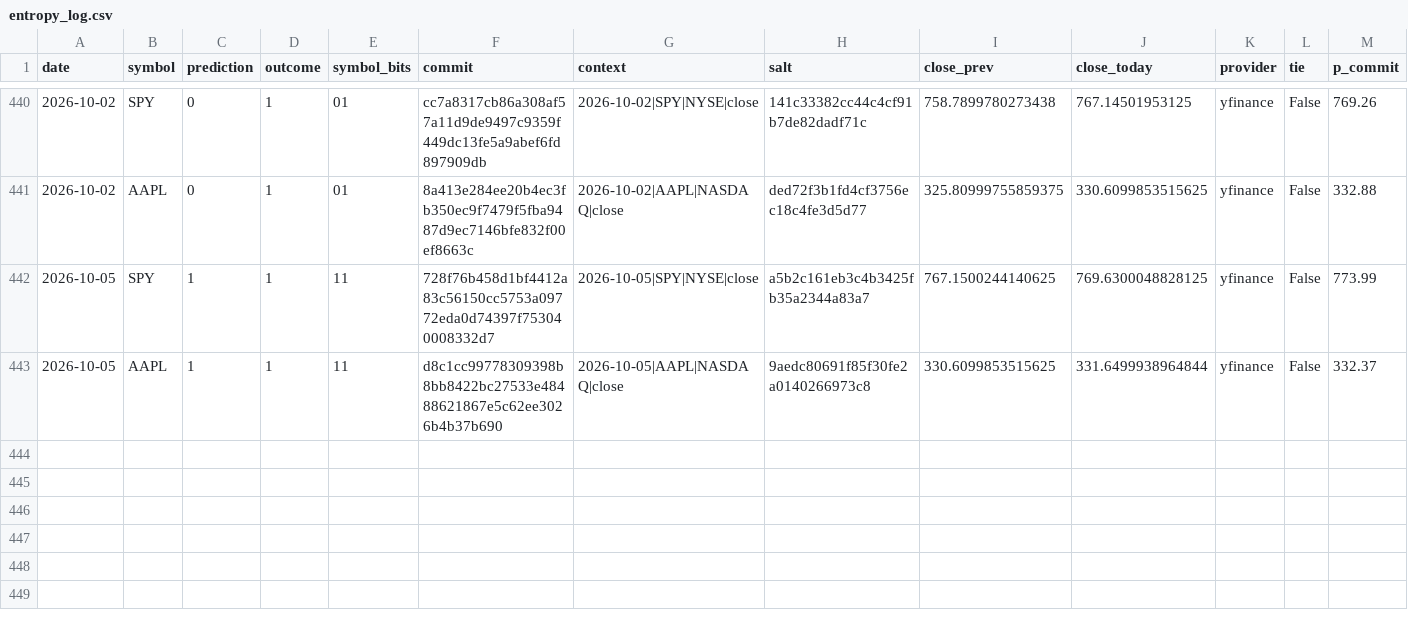
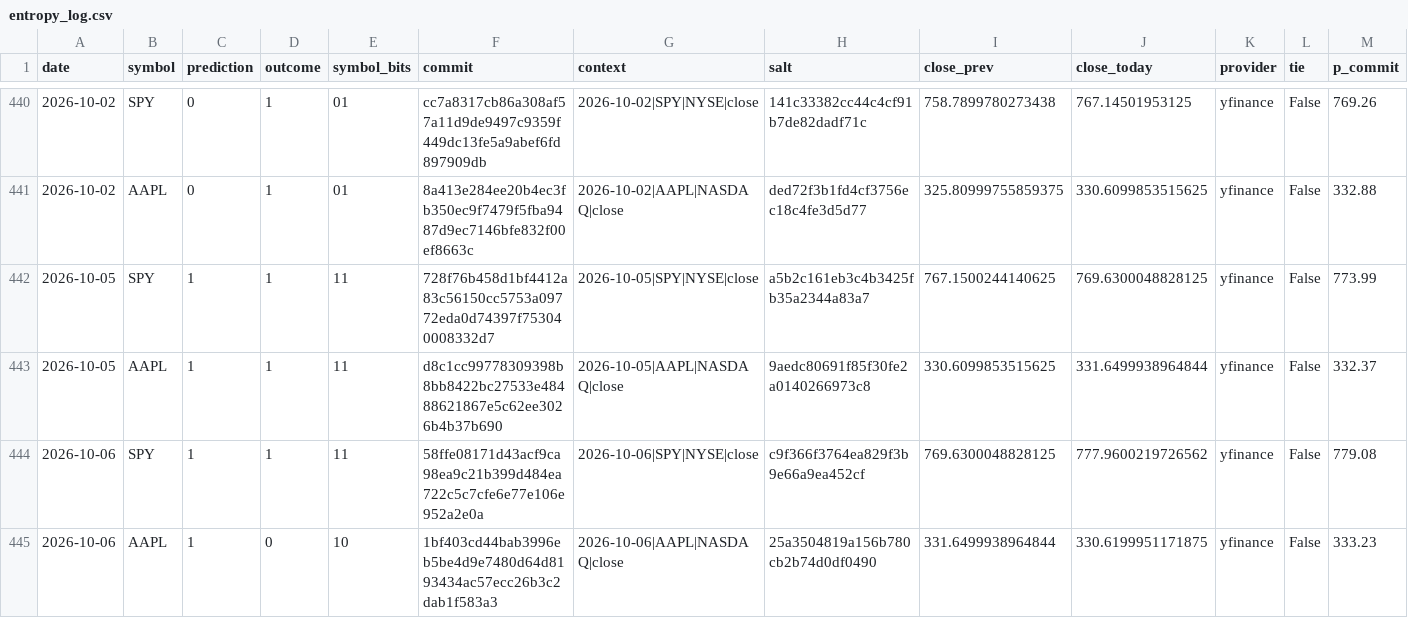
Before and after one commit to pqcnerd/rrpe-drbg, a CSV file: outputs/entropy_log.csv, drawn as a sheet; only a part is shown, gaps mark what is left out; rows hold the shown columns only; the diff names each change by its address in the sheet, - before the commit and + after, or states it on an @@ line.

```diff
--- a/outputs/entropy_log.csv
+++ b/outputs/entropy_log.csv
+row 444: 2026-10-06 | SPY | 1 | 1 | 11 | 58ffe08171d43acf9ca98ea9c21b399d484ea722c5c7cfe6e77e106e952a2e0a | 2026-10-06|SPY|NYSE|close | c9f366f3764ea829f3b9e66a9ea452cf | 769.6300048828125 | 777.9600219726562 | yfinance | False | 779.08
+row 445: 2026-10-06 | AAPL | 1 | 0 | 10 | 1bf403cd44bab3996eb5be4d9e7480d64d8193434ac57ecc26b3c2dab1f583a3 | 2026-10-06|AAPL|NASDAQ|close | 25a3504819a156b780cb2b74d0df0490 | 331.6499938964844 | 330.6199951171875 | yfinance | False | 333.23
```
Also changed, not shown: 1 other file.
